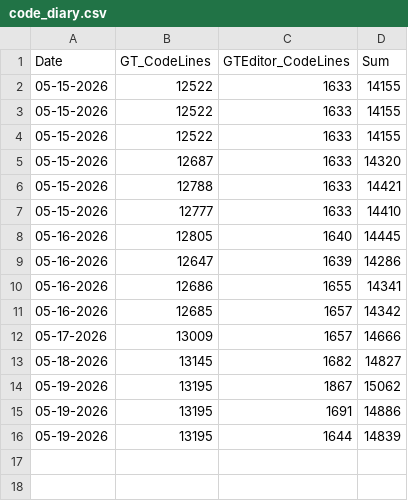
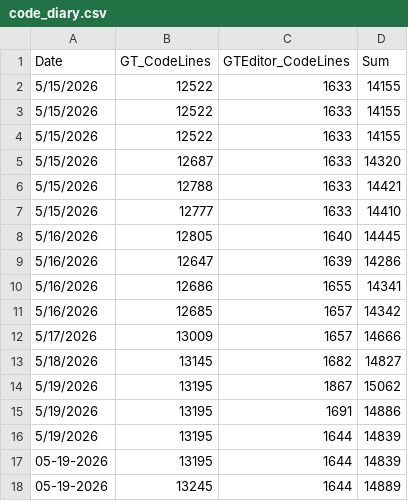
Before and after one commit to fengyss/GT-Engine, a CSV file: docs/documents/code_diary.csv, drawn as a sheet.

```diff
--- a/docs/documents/code_diary.csv
+++ b/docs/documents/code_diary.csv
@@ -1,16 +1,18 @@
 Date,GT_CodeLines,GTEditor_CodeLines,Sum
-05-15-2026,12522,1633,14155
-05-15-2026,12522,1633,14155
-05-15-2026,12522,1633,14155
-05-15-2026,12687,1633,14320
-05-15-2026,12788,1633,14421
-05-15-2026,12777,1633,14410
-05-16-2026,12805,1640,14445
-05-16-2026,12647,1639,14286
-05-16-2026,12686,1655,14341
-05-16-2026,12685,1657,14342
-05-17-2026,13009,1657,14666
-05-18-2026,13145,1682,14827
-05-19-2026,13195,1867,15062
-05-19-2026,13195,1691,14886
+5/15/2026,12522,1633,14155
+5/15/2026,12522,1633,14155
+5/15/2026,12522,1633,14155
+5/15/2026,12687,1633,14320
+5/15/2026,12788,1633,14421
+5/15/2026,12777,1633,14410
+5/16/2026,12805,1640,14445
+5/16/2026,12647,1639,14286
+5/16/2026,12686,1655,14341
+5/16/2026,12685,1657,14342
+5/17/2026,13009,1657,14666
+5/18/2026,13145,1682,14827
+5/19/2026,13195,1867,15062
+5/19/2026,13195,1691,14886
+5/19/2026,13195,1644,14839
 05-19-2026,13195,1644,14839
+05-19-2026,13245,1644,14889
```
Also changed, not shown: 8 other files.
